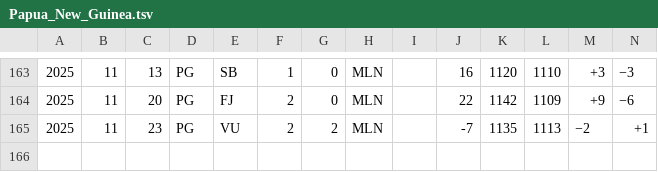
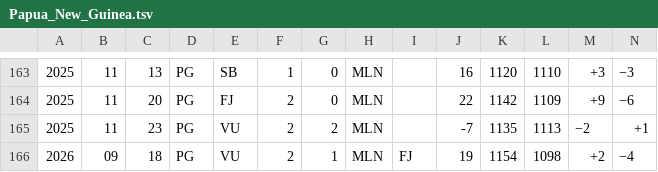
Before and after one commit to nfelo/nfelo.github.io, a TSV file: source/elo_pages/Papua_New_Guinea.tsv, drawn as a sheet; only a part is shown, gaps mark what is left out; rows hold the shown columns only; the diff names each change by its address in the sheet, - before the commit and + after, or states it on an @@ line.

```diff
--- a/source/elo_pages/Papua_New_Guinea.tsv
+++ b/source/elo_pages/Papua_New_Guinea.tsv
+row 166: 2026 | 09 | 18 | PG | VU | 2 | 1 | MLN | FJ | 19 | 1154 | 1098 | +2 | −4
```
Also changed, not shown: source/World.tsv, source/elo_pages/Fiji.tsv, 7 other files.
